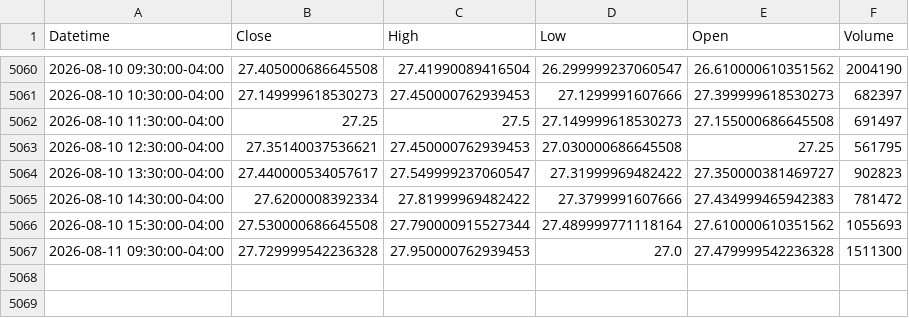
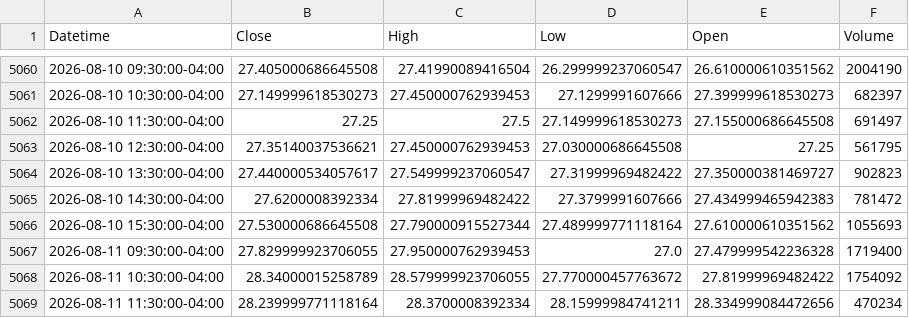
Before and after one commit to Dalingceb/wtw-repo-data, a CSV file: data/ZETA/ZETA_1h.csv, drawn as a sheet; only a part is shown, gaps mark what is left out.

```diff
--- a/data/ZETA/ZETA_1h.csv
+++ b/data/ZETA/ZETA_1h.csv
@@ -5066,2 +5066,4 @@ Datetime,Close,High,Low,Open,Volume
 2026-08-10 15:30:00-04:00,27.530000686645508,27.790000915527344,27.489999771118164,27.610000610351562,1055693
-2026-08-11 09:30:00-04:00,27.729999542236328,27.950000762939453,27.0,27.479999542236328,1511300
+2026-08-11 09:30:00-04:00,27.829999923706055,27.950000762939453,27.0,27.479999542236328,1719400
+2026-08-11 10:30:00-04:00,28.34000015258789,28.579999923706055,27.770000457763672,27.81999969482422,1754092
+2026-08-11 11:30:00-04:00,28.239999771118164,28.3700008392334,28.15999984741211,28.334999084472656,470234
```
Also changed, not shown: data/CRWV/CRWV_1h.csv, data/CRWV/CRWV_daily.csv, 11 other files.
